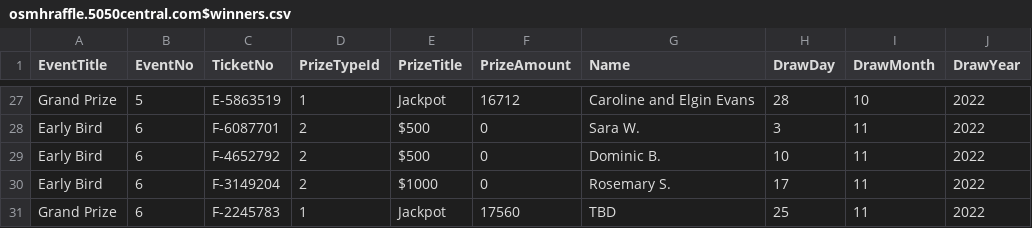
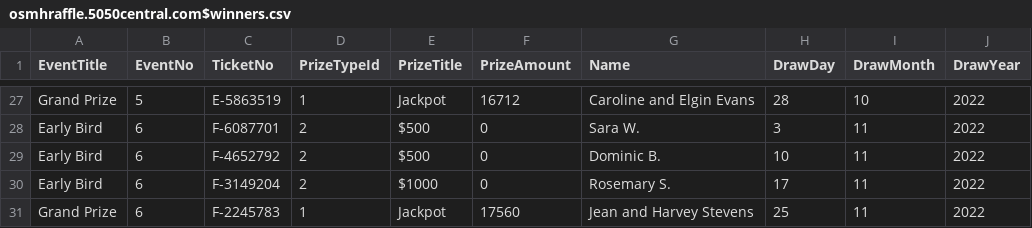
Before and after one commit to LuxYogasegaran/winners-list, a CSV file: osmhraffle.5050central.com$winners.csv, drawn as a sheet; only a part is shown, gaps mark what is left out.

Commit message:
Update osmhraffle.5050central.com$winners.csv

```diff
--- a/osmhraffle.5050central.com$winners.csv
+++ b/osmhraffle.5050central.com$winners.csv
@@ -30,2 +30,2 @@ Early Bird,6,F-4652792,2,$500,0,Dominic B.,10,11,2022
 Early Bird,6,F-3149204,2,$1000,0,Rosemary S.,17,11,2022
-Grand Prize,6,F-2245783,1,Jackpot,17560,TBD,25,11,2022
+Grand Prize,6,F-2245783,1,Jackpot,17560,Jean and Harvey Stevens,25,11,2022
```
